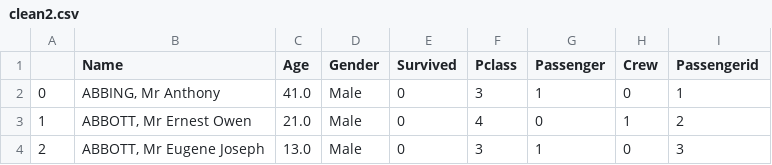
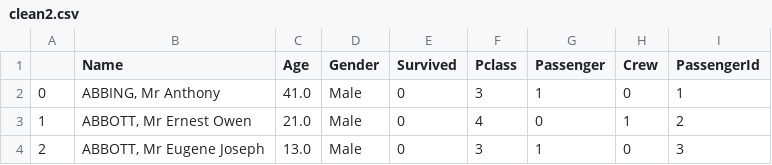
Before and after one commit to UW-CSE442-WI20/FP-titanic, a CSV file: src/data/clean2.csv, drawn as a sheet; only a part is shown.

Commit message:
Update clean2.csv

```diff
--- a/src/data/clean2.csv
+++ b/src/data/clean2.csv
@@ -1,2 +1,2 @@
-,Name,Age,Gender,Survived,Pclass,Passenger,Crew,Passengerid
+,Name,Age,Gender,Survived,Pclass,Passenger,Crew,PassengerId
 0,"ABBING, Mr Anthony",41.0,Male,0,3,1,0,1
```
